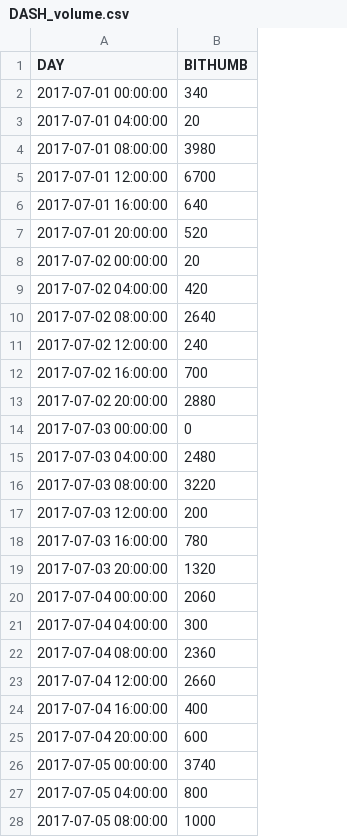
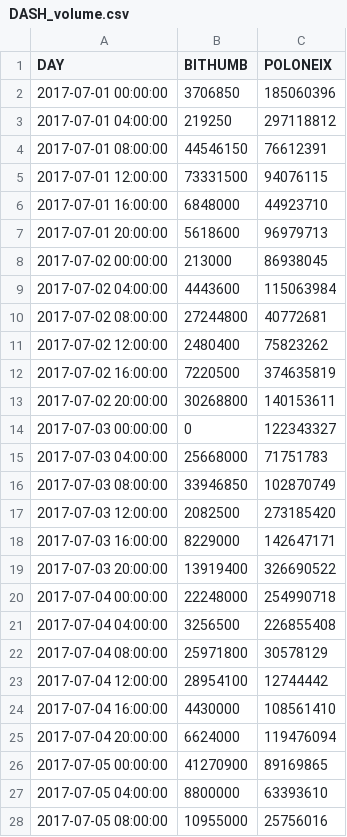
Before and after one commit to b211077/Bitcoin-System, a CSV file: WebContent/file/DASH_volume.csv, drawn as a sheet; only a part is shown; the diff covers the shown part only; the diff names each change by its address in the sheet, - before the commit and + after, or states it on an @@ line.

```diff
--- a/WebContent/file/DASH_volume.csv
+++ b/WebContent/file/DASH_volume.csv
+column C (POLONEIX), rows 2-28: 185060396 | 297118812 | 76612391 | 94076115 | 44923710 | 96979713 | 86938045 | 115063984 | 40772681 | 75823262 | 374635819 | 140153611 | 122343327 | 71751783 | 102870749 | 273185420 | 142647171 | 326690522 | 254990718 | 226855408 | 30578129 | 12744442 | 108561410 | 119476094 | 89169865 | 63393610 | 25756016
-B2 (BITHUMB): 340
+B2 (BITHUMB): 3706850
-B3 (BITHUMB): 20
+B3 (BITHUMB): 219250
-B4 (BITHUMB): 3980
+B4 (BITHUMB): 44546150
-B5 (BITHUMB): 6700
+B5 (BITHUMB): 73331500
-B6 (BITHUMB): 640
+B6 (BITHUMB): 6848000
-B7 (BITHUMB): 520
+B7 (BITHUMB): 5618600
-B8 (BITHUMB): 20
+B8 (BITHUMB): 213000
-B9 (BITHUMB): 420
+B9 (BITHUMB): 4443600
-B10 (BITHUMB): 2640
+B10 (BITHUMB): 27244800
-B11 (BITHUMB): 240
+B11 (BITHUMB): 2480400
-B12 (BITHUMB): 700
+B12 (BITHUMB): 7220500
-B13 (BITHUMB): 2880
+B13 (BITHUMB): 30268800
-B15 (BITHUMB): 2480
+B15 (BITHUMB): 25668000
-B16 (BITHUMB): 3220
+B16 (BITHUMB): 33946850
-B17 (BITHUMB): 200
+B17 (BITHUMB): 2082500
-B18 (BITHUMB): 780
+B18 (BITHUMB): 8229000
-B19 (BITHUMB): 1320
+B19 (BITHUMB): 13919400
-B20 (BITHUMB): 2060
+B20 (BITHUMB): 22248000
-B21 (BITHUMB): 300
+B21 (BITHUMB): 3256500
-B22 (BITHUMB): 2360
+B22 (BITHUMB): 25971800
-B23 (BITHUMB): 2660
+B23 (BITHUMB): 28954100
-B24 (BITHUMB): 400
+B24 (BITHUMB): 4430000
-B25 (BITHUMB): 600
+B25 (BITHUMB): 6624000
-B26 (BITHUMB): 3740
+B26 (BITHUMB): 41270900
-B27 (BITHUMB): 800
+B27 (BITHUMB): 8800000
-B28 (BITHUMB): 1000
+B28 (BITHUMB): 10955000
```
Also changed, not shown: 15 edited cells elsewhere in this file, WebContent/file/BTC_volume.csv, WebContent/file/ETC_volume.csv, 11 other files.
